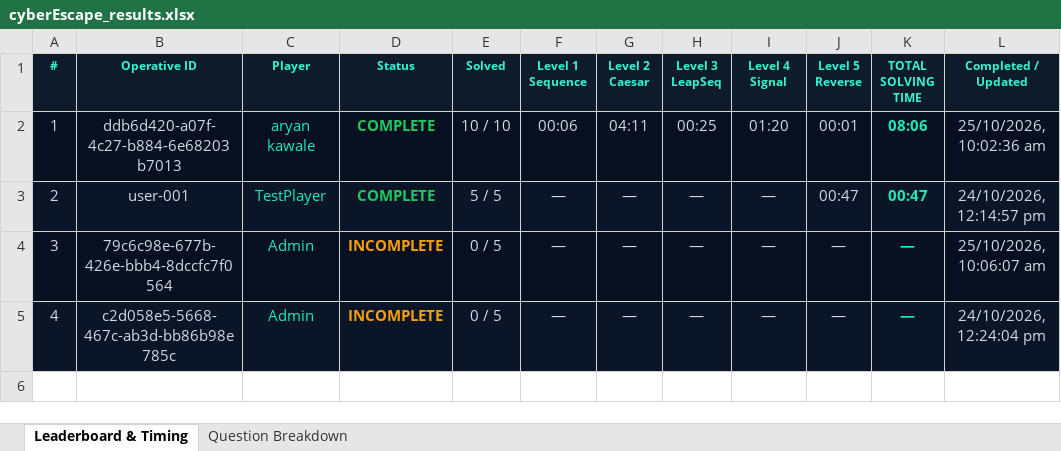
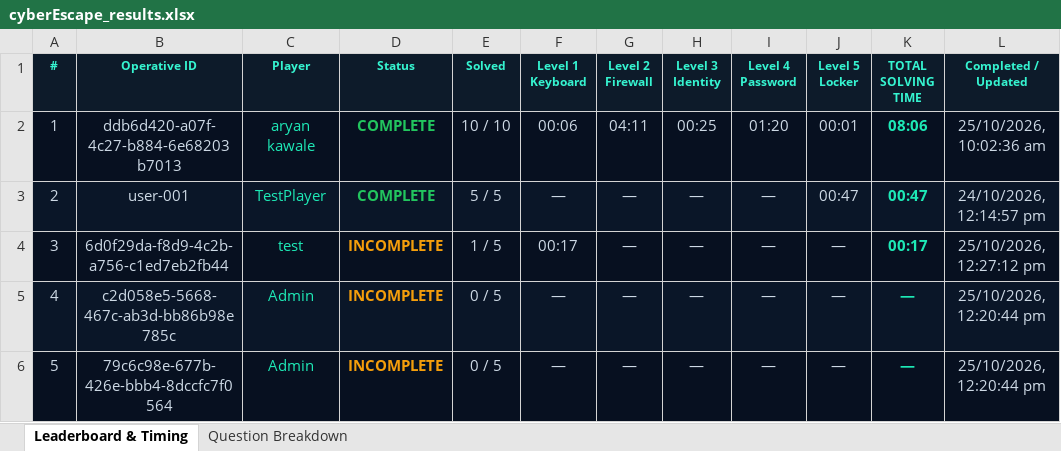
Before and after one commit to ARYANKAWALE/cyberEscape, an Excel workbook: server/cyberEscape_results.xlsx, sheet Leaderboard & Timing, drawn as a sheet; values as stored, in another font and other column widths than the file's, no borders; ↵ is a line break in a cell; the diff names each change by its address in the sheet, - before the commit and + after, or states it on an @@ line.

```diff
--- a/server/cyberEscape_results.xlsx (sheet Leaderboard & Timing)
+++ b/server/cyberEscape_results.xlsx (sheet Leaderboard & Timing)
-F1: Level 1 ↵ Sequence
+F1: Level 1 ↵ Keyboard
-G1: Level 2 ↵ Caesar
+G1: Level 2 ↵ Firewall
-H1: Level 3 ↵ LeapSeq
+H1: Level 3 ↵ Identity
-I1: Level 4 ↵ Signal
+I1: Level 4 ↵ Password
-J1: Level 5 ↵ Reverse
+J1: Level 5 ↵ Locker
-B4 (Operative ID): 79c6c98e-677b-426e-bbb4-8dccfc7f0564
+B4 (Operative ID): 6d0f29da-f8d9-4c2b-a756-c1ed7eb2fb44
-C4 (Player): Admin
+C4 (Player): test
-E4 (Solved): 0 / 5
+E4 (Solved): 1 / 5
-F4 (Level 1 Keyboard): —
+F4 (Level 1 Keyboard): 00:17
-K4 (TOTAL SOLVING TIME): —
+K4 (TOTAL SOLVING TIME): 00:17
-L4 (Completed / Updated): 25/10/2026, 10:06:07 am
+L4 (Completed / Updated): 25/10/2026, 12:27:12 pm
-L5 (Completed / Updated): 24/10/2026, 12:24:04 pm
+L5 (Completed / Updated): 25/10/2026, 12:20:44 pm
+row 6: 5 | 79c6c98e-677b-426e-bbb4-8dccfc7f0564 | Admin | INCOMPLETE | 0 / 5 | — | — | — | — | — | — | 25/10/2026, 12:20:44 pm
```
Also changed, not shown: sheet Question Breakdown, 16 other files.
